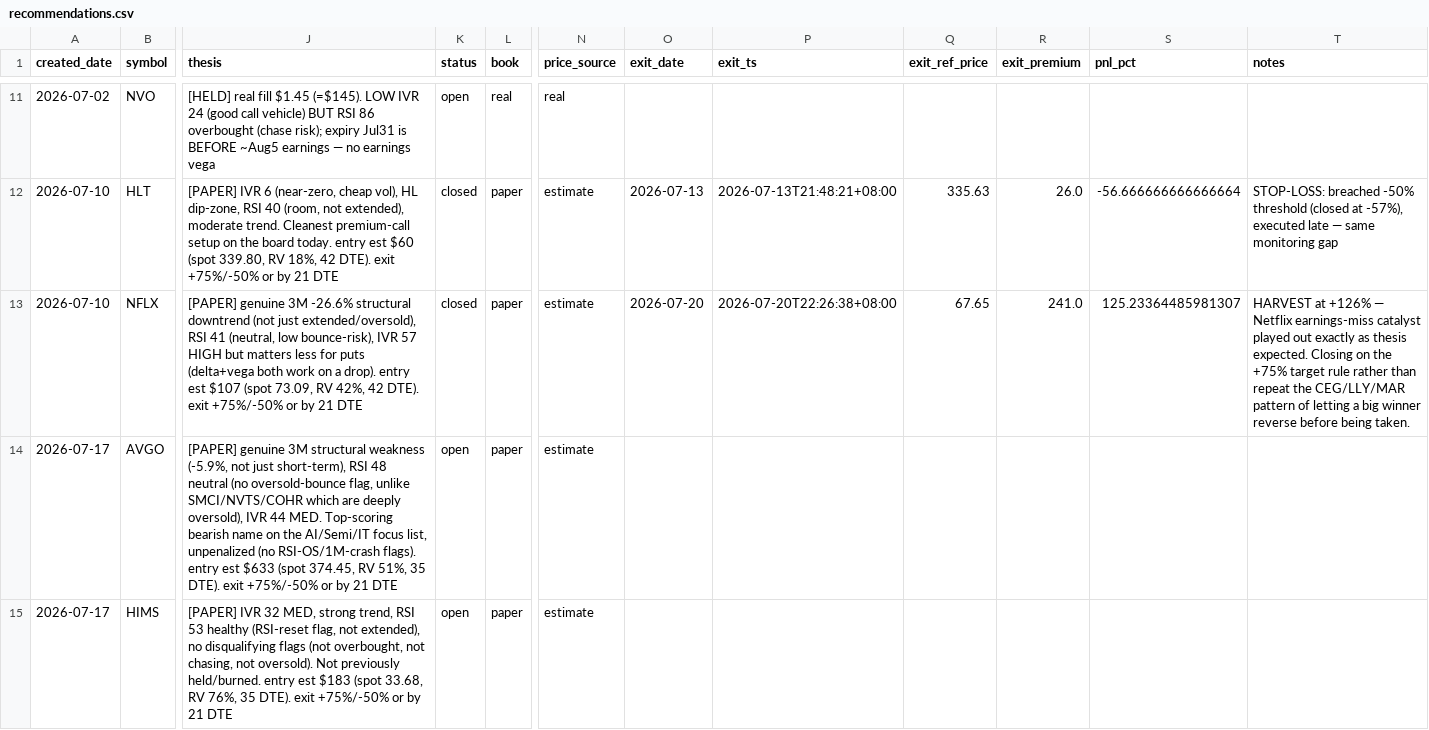
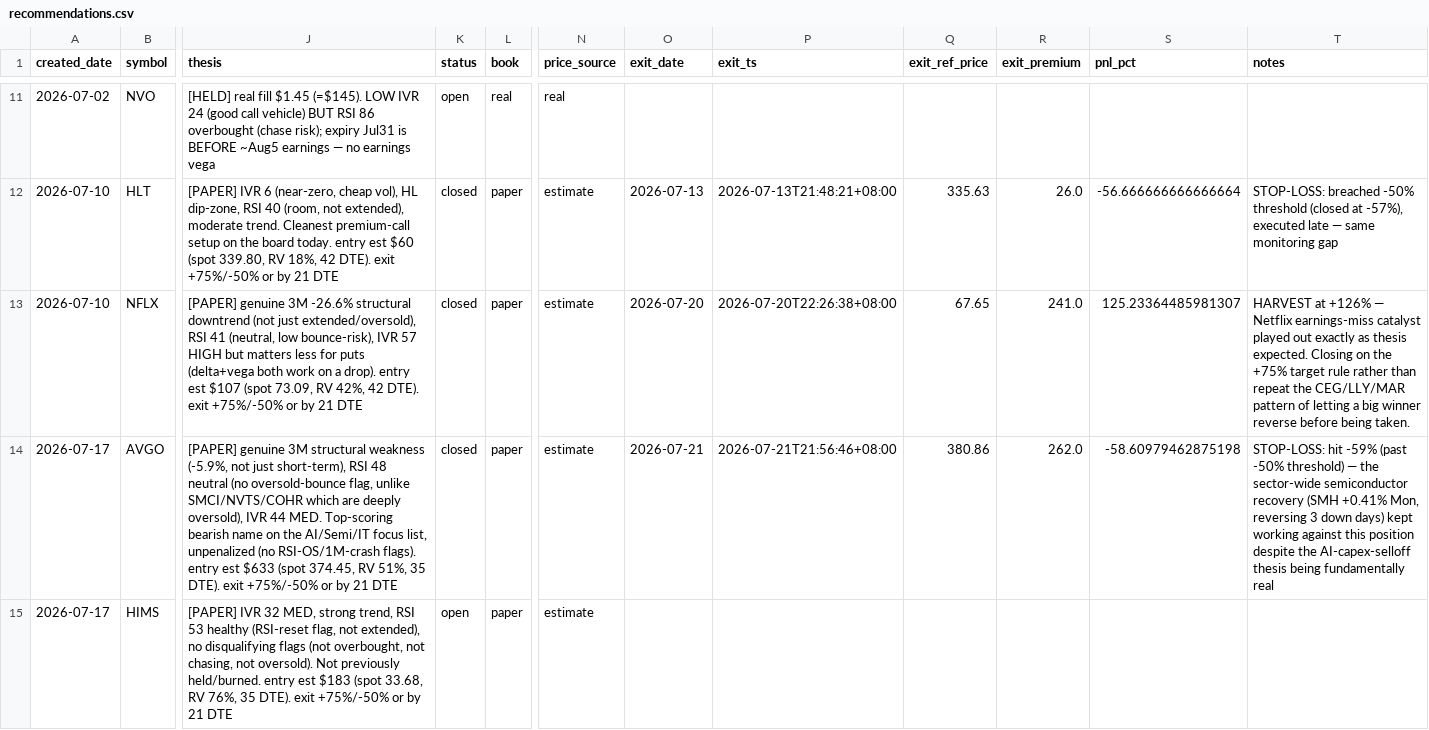
Before and after one commit to longansoju/options, a CSV file: data/recommendations.csv, drawn as a sheet; only a part is shown, gaps mark what is left out; the diff names each change by its address in the sheet, - before the commit and + after, or states it on an @@ line.

```diff
--- a/data/recommendations.csv
+++ b/data/recommendations.csv
-K14 (status): open
+K14 (status): closed
-O14 (exit_date): (empty)
+O14 (exit_date): 2026-07-21
-P14 (exit_ts): (empty)
+P14 (exit_ts): 2026-07-21T21:56:46+08:00
-Q14 (exit_ref_price): (empty)
+Q14 (exit_ref_price): 380.86
-R14 (exit_premium): (empty)
+R14 (exit_premium): 262.0
-S14 (pnl_pct): (empty)
+S14 (pnl_pct): -58.60979462875198
-T14 (notes): (empty)
+T14 (notes): STOP-LOSS: hit -59% (past -50% threshold) — the sector-wide semiconductor recovery (SMH +0.41% Mon, reversing 3 down days) kept working against this position despite the AI-capex-selloff thesis being fundamentally real
```
